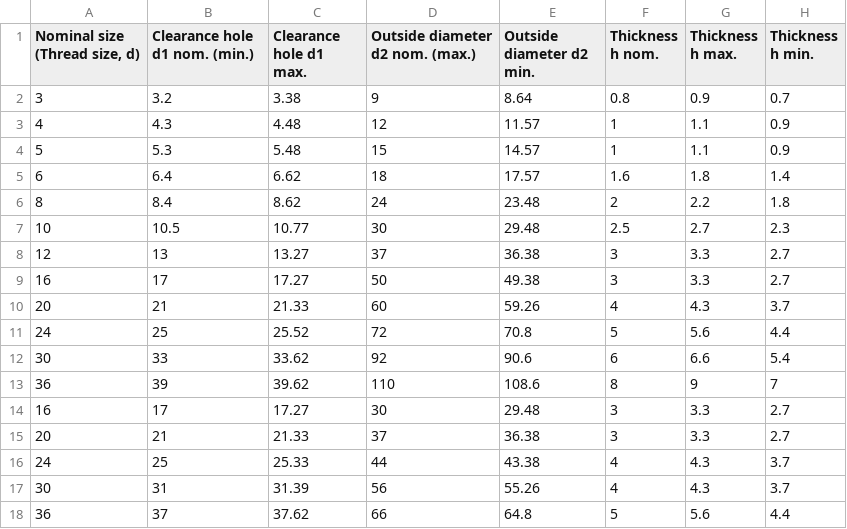
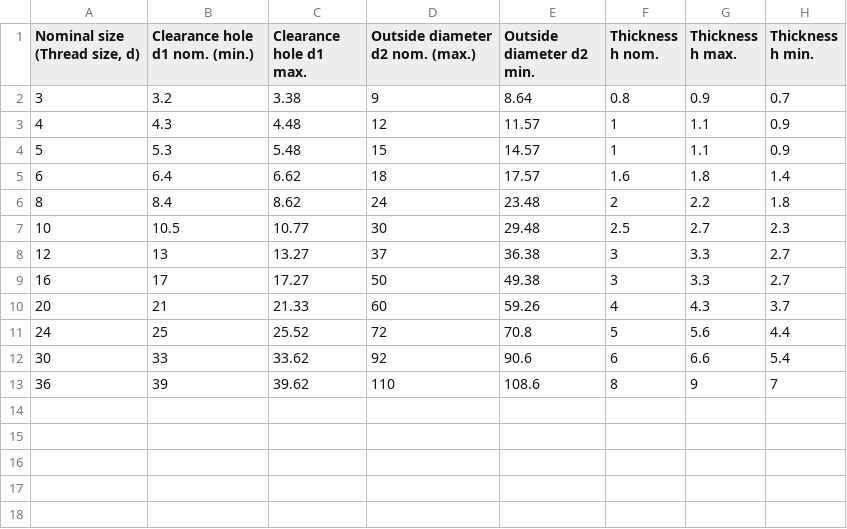
Before and after one commit to WongGuy/wongguy.github.io, a CSV file: assets/standards/ISO/washer/ISO Standards - ISO 7093-1.csv, drawn as a sheet; the diff names each change by its address in the sheet, - before the commit and + after, or states it on an @@ line.

Commit message:
we HATE M3.5 and M14 and we will NOT stand for it

```diff
--- a/assets/standards/ISO/washer/ISO Standards - ISO 7093-1.csv
+++ b/assets/standards/ISO/washer/ISO Standards - ISO 7093-1.csv
-row 14: 16 | 17 | 17.27 | 30 | 29.48 | 3 | 3.3 | 2.7
-row 15: 20 | 21 | 21.33 | 37 | 36.38 | 3 | 3.3 | 2.7
-row 16: 24 | 25 | 25.33 | 44 | 43.38 | 4 | 4.3 | 3.7
-row 17: 30 | 31 | 31.39 | 56 | 55.26 | 4 | 4.3 | 3.7
-row 18: 36 | 37 | 37.62 | 66 | 64.8 | 5 | 5.6 | 4.4
```
Also changed, not shown: assets/standards/ISO/washer/ISO Standards - ISO 7089.csv, assets/standards/ISO/washer/ISO Standards - ISO 7092.csv, 1 other file.
